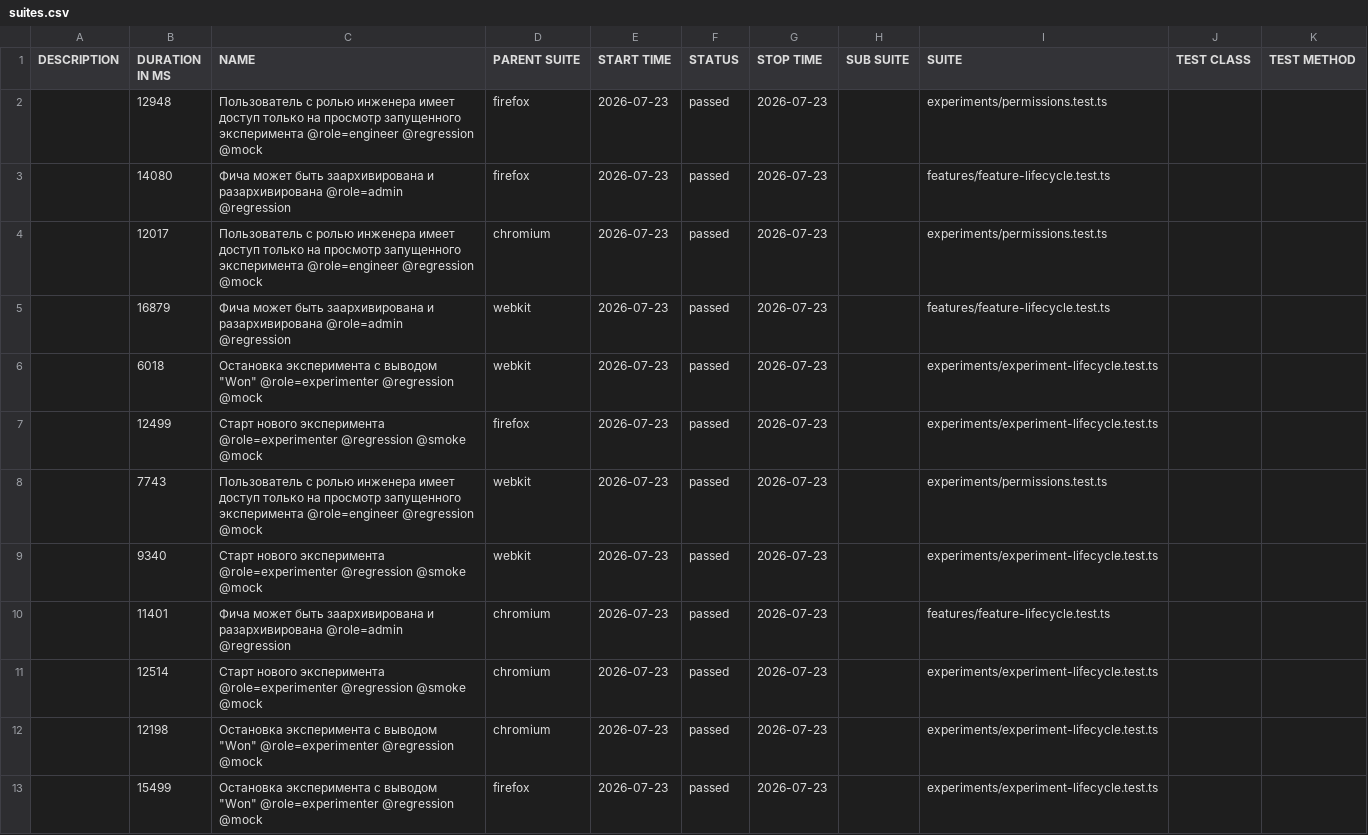
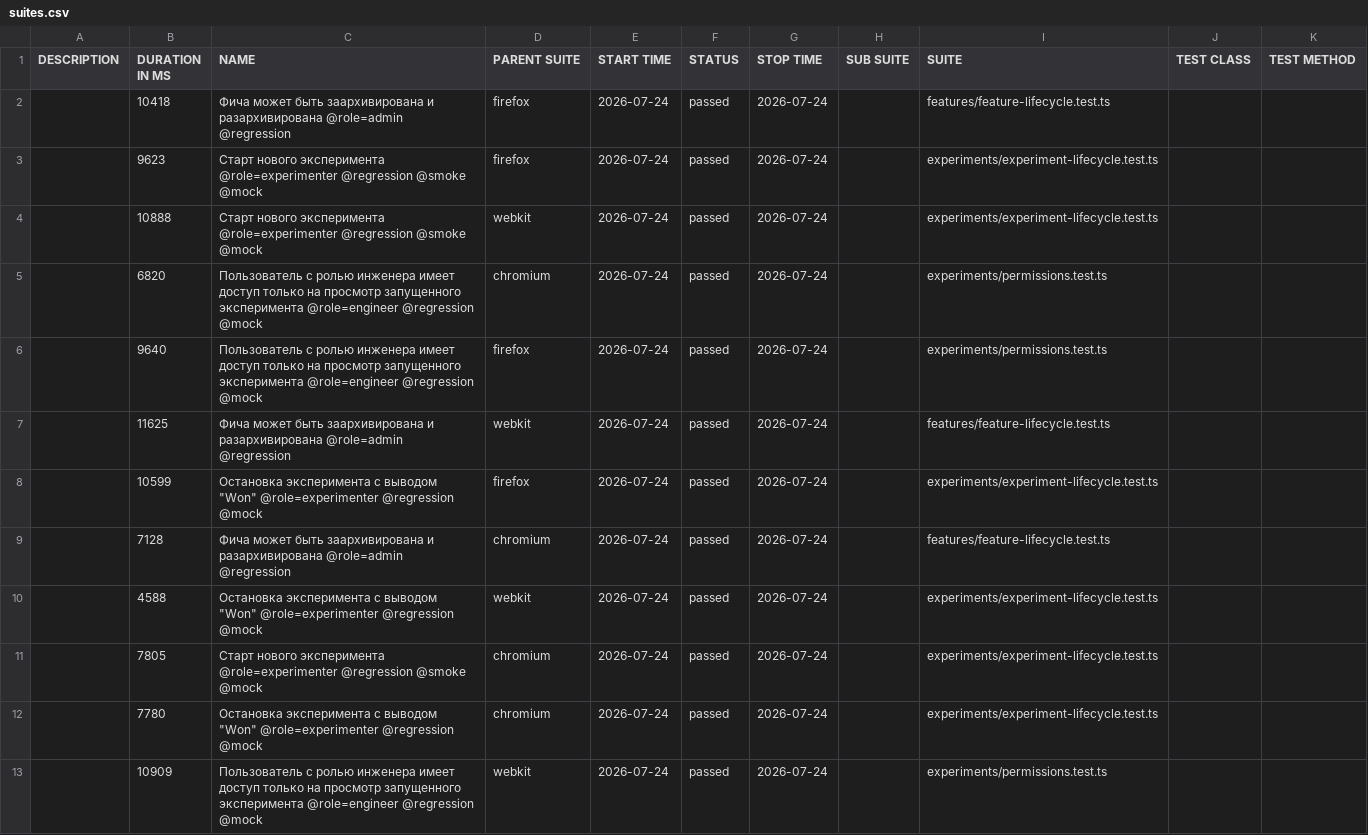
Before and after one commit to ozhegov/growthbook-e2e-tests, a CSV file: data/suites.csv, drawn as a sheet.

```diff
--- a/data/suites.csv
+++ b/data/suites.csv
@@ -1,13 +1,13 @@
 "DESCRIPTION","DURATION IN MS","NAME","PARENT SUITE","START TIME","STATUS","STOP TIME","SUB SUITE","SUITE","TEST CLASS","TEST METHOD"
-"","12948","Пользователь с ролью инженера имеет доступ только на просмотр запущенного эксперимента @role=engineer @regression @mock","firefox","2026-07-23","passed","2026-07-23","","experiments/permissions.test.ts","",""
-"","14080","Фича может быть заархивирована и разархивирована @role=admin @regression","firefox","2026-07-23","passed","2026-07-23","","features/feature-lifecycle.test.ts","",""
-"","12017","Пользователь с ролью инженера имеет доступ только на просмотр запущенного эксперимента @role=engineer @regression @mock","chromium","2026-07-23","passed","2026-07-23","","experiments/permissions.test.ts","",""
-"","16879","Фича может быть заархивирована и разархивирована @role=admin @regression","webkit","2026-07-23","passed","2026-07-23","","features/feature-lifecycle.test.ts","",""
-"","6018","Остановка эксперимента с выводом ""Won"" @role=experimenter @regression @mock","webkit","2026-07-23","passed","2026-07-23","","experiments/experiment-lifecycle.test.ts","",""
-"","12499","Старт нового эксперимента @role=experimenter @regression @smoke @mock","firefox","2026-07-23","passed","2026-07-23","","experiments/experiment-lifecycle.test.ts","",""
-"","7743","Пользователь с ролью инженера имеет доступ только на просмотр запущенного эксперимента @role=engineer @regression @mock","webkit","2026-07-23","passed","2026-07-23","","experiments/permissions.test.ts","",""
-"","9340","Старт нового эксперимента @role=experimenter @regression @smoke @mock","webkit","2026-07-23","passed","2026-07-23","","experiments/experiment-lifecycle.test.ts","",""
-"","11401","Фича может быть заархивирована и разархивирована @role=admin @regression","chromium","2026-07-23","passed","2026-07-23","","features/feature-lifecycle.test.ts","",""
-"","12514","Старт нового эксперимента @role=experimenter @regression @smoke @mock","chromium","2026-07-23","passed","2026-07-23","","experiments/experiment-lifecycle.test.ts","",""
-"","12198","Остановка эксперимента с выводом ""Won"" @role=experimenter @regression @mock","chromium","2026-07-23","passed","2026-07-23","","experiments/experiment-lifecycle.test.ts","",""
-"","15499","Остановка эксперимента с выводом ""Won"" @role=experimenter @regression @mock","firefox","2026-07-23","passed","2026-07-23","","experiments/experiment-lifecycle.test.ts","",""
+"","10418","Фича может быть заархивирована и разархивирована @role=admin @regression","firefox","2026-07-24","passed","2026-07-24","","features/feature-lifecycle.test.ts","",""
+"","9623","Старт нового эксперимента @role=experimenter @regression @smoke @mock","firefox","2026-07-24","passed","2026-07-24","","experiments/experiment-lifecycle.test.ts","",""
+"","10888","Старт нового эксперимента @role=experimenter @regression @smoke @mock","webkit","2026-07-24","passed","2026-07-24","","experiments/experiment-lifecycle.test.ts","",""
+"","6820","Пользователь с ролью инженера имеет доступ только на просмотр запущенного эксперимента @role=engineer @regression @mock","chromium","2026-07-24","passed","2026-07-24","","experiments/permissions.test.ts","",""
+"","9640","Пользователь с ролью инженера имеет доступ только на просмотр запущенного эксперимента @role=engineer @regression @mock","firefox","2026-07-24","passed","2026-07-24","","experiments/permissions.test.ts","",""
+"","11625","Фича может быть заархивирована и разархивирована @role=admin @regression","webkit","2026-07-24","passed","2026-07-24","","features/feature-lifecycle.test.ts","",""
+"","10599","Остановка эксперимента с выводом ""Won"" @role=experimenter @regression @mock","firefox","2026-07-24","passed","2026-07-24","","experiments/experiment-lifecycle.test.ts","",""
+"","7128","Фича может быть заархивирована и разархивирована @role=admin @regression","chromium","2026-07-24","passed","2026-07-24","","features/feature-lifecycle.test.ts","",""
+"","4588","Остановка эксперимента с выводом ""Won"" @role=experimenter @regression @mock","webkit","2026-07-24","passed","2026-07-24","","experiments/experiment-lifecycle.test.ts","",""
+"","7805","Старт нового эксперимента @role=experimenter @regression @smoke @mock","chromium","2026-07-24","passed","2026-07-24","","experiments/experiment-lifecycle.test.ts","",""
+"","7780","Остановка эксперимента с выводом ""Won"" @role=experimenter @regression @mock","chromium","2026-07-24","passed","2026-07-24","","experiments/experiment-lifecycle.test.ts","",""
+"","10909","Пользователь с ролью инженера имеет доступ только на просмотр запущенного эксперимента @role=engineer @regression @mock","webkit","2026-07-24","passed","2026-07-24","","experiments/permissions.test.ts","",""
```
Also changed, not shown: 59 other files.
